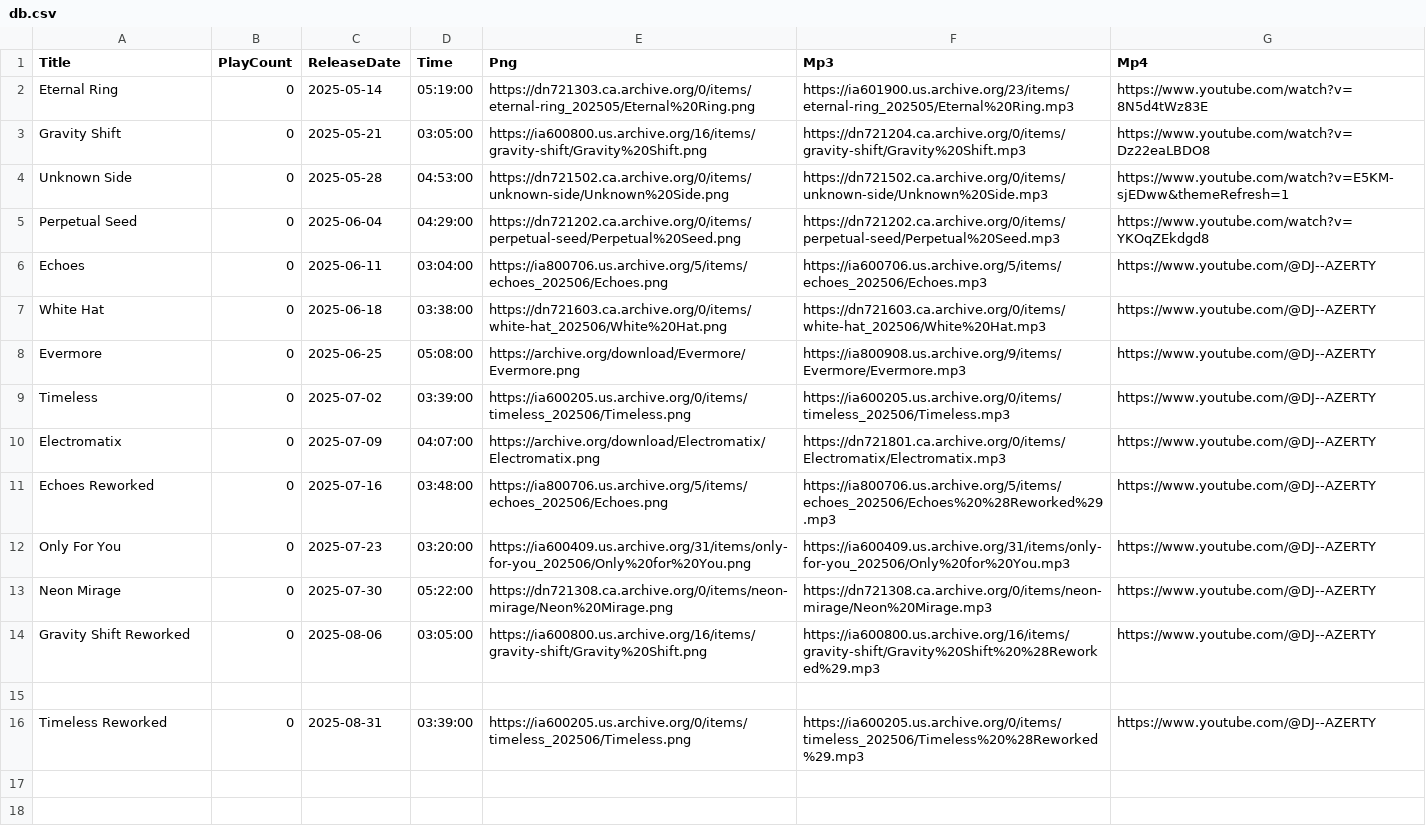
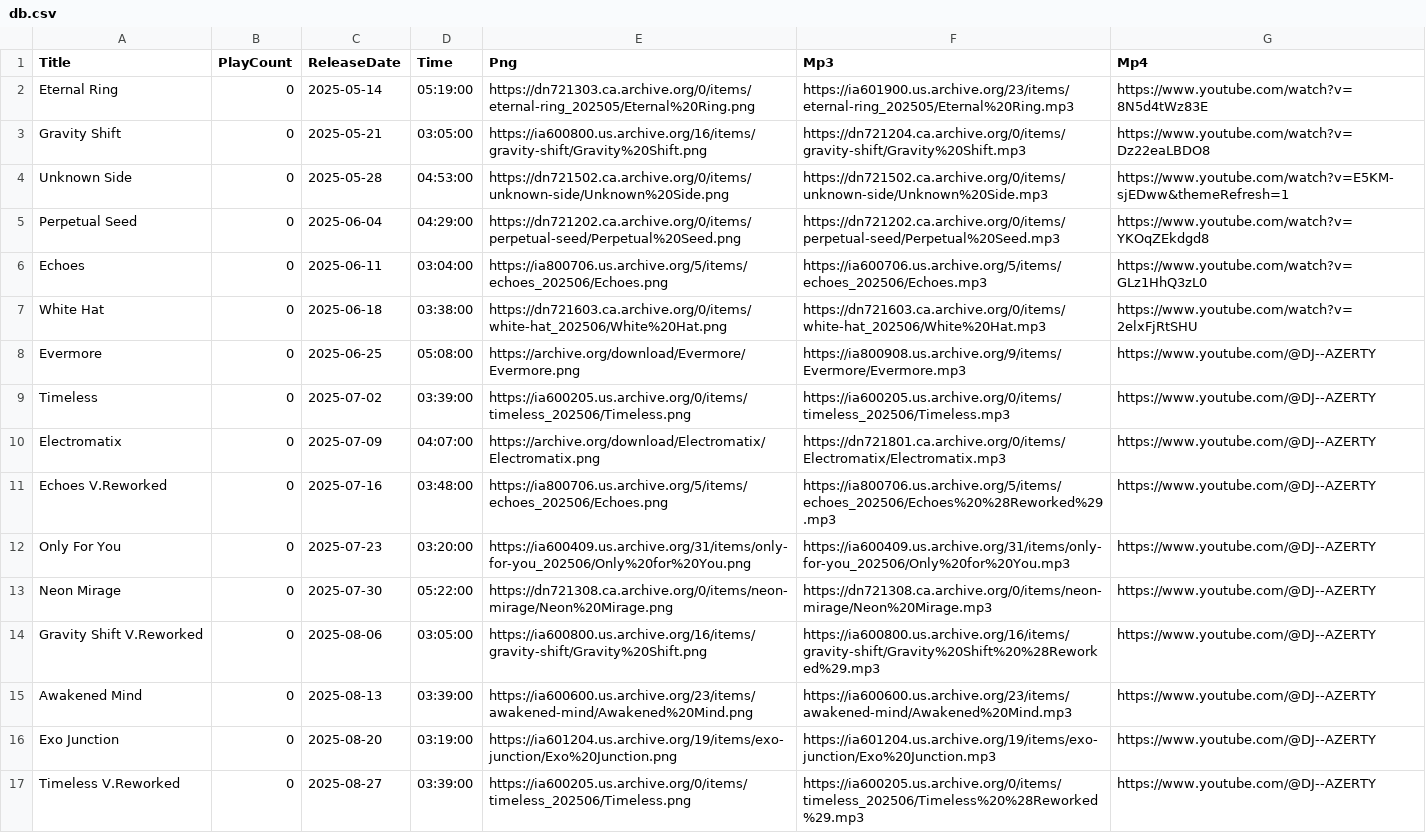
Before and after one commit to DJAZERTY/Vortex-Music-Admin-REPO, a CSV file: db.csv, drawn as a sheet.

Commit message:
🏁🏡 Checkpoint ./db.csv:79248149/637

```diff
--- a/db.csv
+++ b/db.csv
@@ -5,4 +5,4 @@
 "Perpetual Seed","0","2025-06-04","04:29:00","https://dn721202.ca.archive.org/0/items/perpetual-seed/Perpetual%20Seed.png","https://dn721202.ca.archive.org/0/items/perpetual-seed/Perpetual%20Seed.mp3","https://www.youtube.com/watch?v=YKOqZEkdgd8"
-"Echoes","0","2025-06-11","03:04:00","https://ia800706.us.archive.org/5/items/echoes_202506/Echoes.png","https://ia600706.us.archive.org/5/items/echoes_202506/Echoes.mp3","https://www.youtube.com/@DJ--AZERTY"
-"White Hat","0","2025-06-18","03:38:00","https://dn721603.ca.archive.org/0/items/white-hat_202506/White%20Hat.png","https://dn721603.ca.archive.org/0/items/white-hat_202506/White%20Hat.mp3","https://www.youtube.com/@DJ--AZERTY"
+"Echoes","0","2025-06-11","03:04:00","https://ia800706.us.archive.org/5/items/echoes_202506/Echoes.png","https://ia600706.us.archive.org/5/items/echoes_202506/Echoes.mp3","https://www.youtube.com/watch?v=GLz1HhQ3zL0"
+"White Hat","0","2025-06-18","03:38:00","https://dn721603.ca.archive.org/0/items/white-hat_202506/White%20Hat.png","https://dn721603.ca.archive.org/0/items/white-hat_202506/White%20Hat.mp3","https://www.youtube.com/watch?v=2elxFjRtSHU"
 "Evermore","0","2025-06-25","05:08:00","https://archive.org/download/Evermore/Evermore.png","https://ia800908.us.archive.org/9/items/Evermore/Evermore.mp3","https://www.youtube.com/@DJ--AZERTY"
@@ -10,7 +10,8 @@
 "Electromatix","0","2025-07-09","04:07:00","https://archive.org/download/Electromatix/Electromatix.png","https://dn721801.ca.archive.org/0/items/Electromatix/Electromatix.mp3","https://www.youtube.com/@DJ--AZERTY"
-"Echoes Reworked","0","2025-07-16","03:48:00","https://ia800706.us.archive.org/5/items/echoes_202506/Echoes.png","https://ia800706.us.archive.org/5/items/echoes_202506/Echoes%20%28Reworked%29.mp3","https://www.youtube.com/@DJ--AZERTY"
+"Echoes V.Reworked","0","2025-07-16","03:48:00","https://ia800706.us.archive.org/5/items/echoes_202506/Echoes.png","https://ia800706.us.archive.org/5/items/echoes_202506/Echoes%20%28Reworked%29.mp3","https://www.youtube.com/@DJ--AZERTY"
 "Only For You","0","2025-07-23","03:20:00","https://ia600409.us.archive.org/31/items/only-for-you_202506/Only%20for%20You.png","https://ia600409.us.archive.org/31/items/only-for-you_202506/Only%20for%20You.mp3","https://www.youtube.com/@DJ--AZERTY"
 "Neon Mirage","0","2025-07-30","05:22:00","https://dn721308.ca.archive.org/0/items/neon-mirage/Neon%20Mirage.png","https://dn721308.ca.archive.org/0/items/neon-mirage/Neon%20Mirage.mp3","https://www.youtube.com/@DJ--AZERTY"
-"Gravity Shift Reworked","0","2025-08-06","03:05:00","https://ia600800.us.archive.org/16/items/gravity-shift/Gravity%20Shift.png","https://ia600800.us.archive.org/16/items/gravity-shift/Gravity%20Shift%20%28Reworked%29.mp3","https://www.youtube.com/@DJ--AZERTY"
-
-"Timeless Reworked","0","2025-08-31","03:39:00","https://ia600205.us.archive.org/0/items/timeless_202506/Timeless.png","https://ia600205.us.archive.org/0/items/timeless_202506/Timeless%20%28Reworked%29.mp3","https://www.youtube.com/@DJ--AZERTY"
+"Gravity Shift V.Reworked","0","2025-08-06","03:05:00","https://ia600800.us.archive.org/16/items/gravity-shift/Gravity%20Shift.png","https://ia600800.us.archive.org/16/items/gravity-shift/Gravity%20Shift%20%28Reworked%29.mp3","https://www.youtube.com/@DJ--AZERTY"
+"Awakened Mind","0","2025-08-13","03:39:00","https://ia600600.us.archive.org/23/items/awakened-mind/Awakened%20Mind.png","https://ia600600.us.archive.org/23/items/awakened-mind/Awakened%20Mind.mp3","https://www.youtube.com/@DJ--AZERTY"
+"Exo Junction","0","2025-08-20","03:19:00","https://ia601204.us.archive.org/19/items/exo-junction/Exo%20Junction.png","https://ia601204.us.archive.org/19/items/exo-junction/Exo%20Junction.mp3","https://www.youtube.com/@DJ--AZERTY"
+"Timeless V.Reworked","0","2025-08-27","03:39:00","https://ia600205.us.archive.org/0/items/timeless_202506/Timeless.png","https://ia600205.us.archive.org/0/items/timeless_202506/Timeless%20%28Reworked%29.mp3","https://www.youtube.com/@DJ--AZERTY"
```
